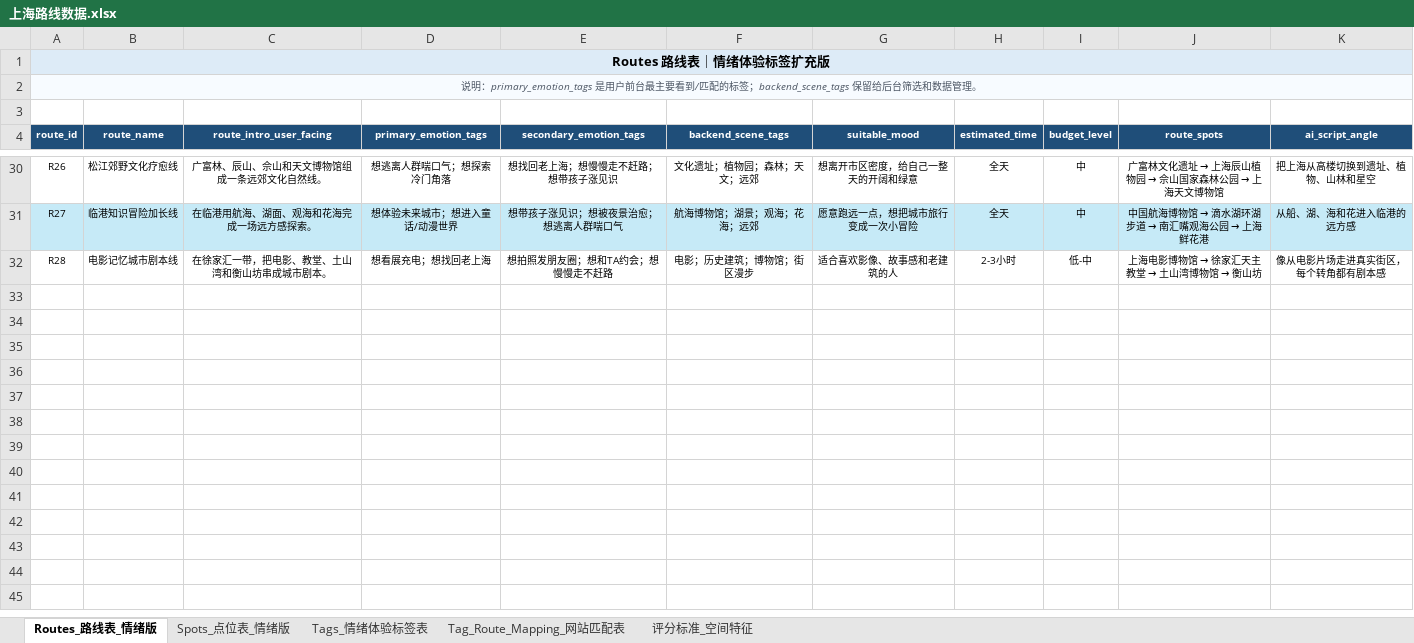
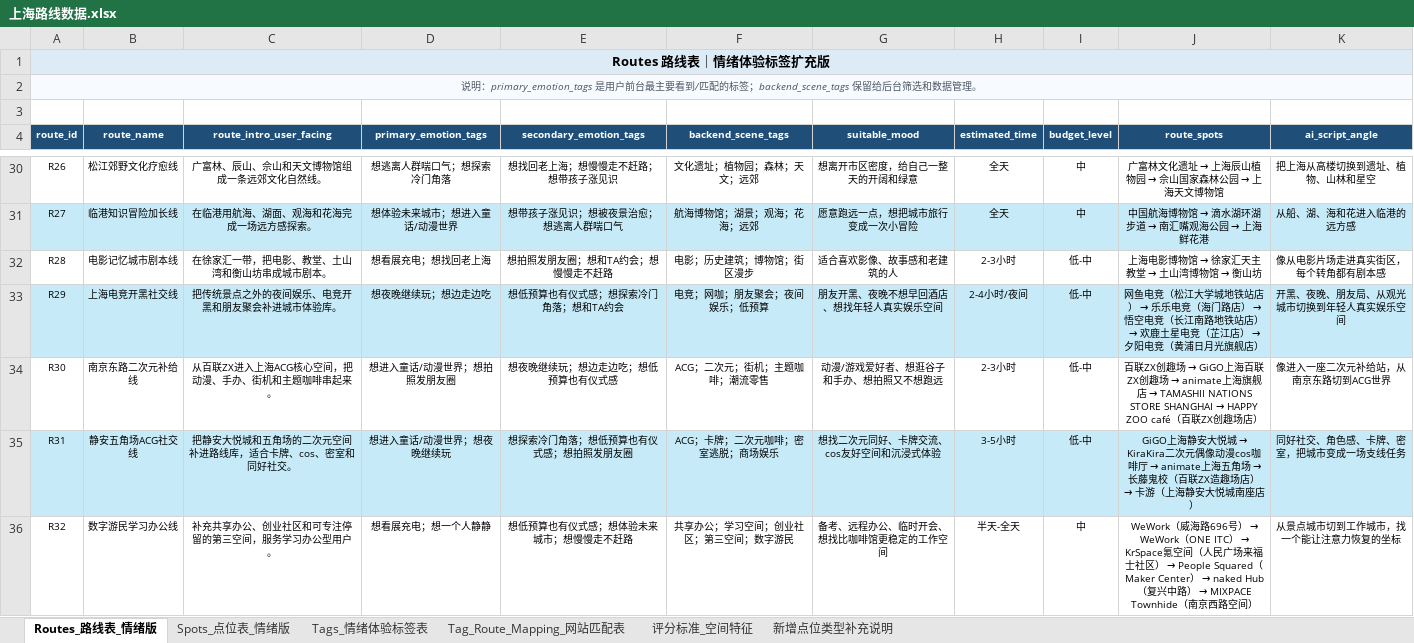
Before and after one commit to hecaojuanjuan/Moodscape-Shanghai, an Excel workbook: 上海路线数据.xlsx, sheet Routes_路线表_情绪版, drawn as a sheet; only a part is shown, gaps mark what is left out; values as stored, in another font and other column widths than the file's, no borders; table styles not drawn; the diff covers the shown part only; the diff names each change by its address in the sheet, - before the commit and + after, or states it on an @@ line.

```diff
--- a/上海路线数据.xlsx (sheet Routes_路线表_情绪版)
+++ b/上海路线数据.xlsx (sheet Routes_路线表_情绪版)
+sheet tab: 新增点位类型补充说明
+row 33: R29 | 上海电竞开黑社交线 | 把传统景点之外的夜间娱乐、电竞开黑和朋友聚会补进城市体验库。 | 想夜晚继续玩；想边走边吃 | 想低预算也有仪式感；想探索冷门角落；想和TA约会 | 电竞；网咖；朋友聚会；夜间娱乐；低预算 | 朋友开黑、夜晚不想早回酒店、想找年轻人真实娱乐空间 | 2-4小时/夜间 | 低-中 | 网鱼电竞（松江大学城地铁站店） → 乐乐电竞（海门路店） → 悟空电竞（长江南路地铁站店） → 欢鹿土星电竞（芷江店） → 夕阳电竞（黄浦日月光旗舰店） | 开黑、夜晚、朋友局、从观光城市切换到年轻人真实娱乐空间
+row 34: R30 | 南京东路二次元补给线 | 从百联ZX进入上海ACG核心空间，把动漫、手办、街机和主题咖啡串起来。 | 想进入童话/动漫世界；想拍照发朋友圈 | 想夜晚继续玩；想边走边吃；想低预算也有仪式感 | ACG；二次元；街机；主题咖啡；潮流零售 | 动漫/游戏爱好者、想逛谷子和手办、想拍照又不想跑远 | 2-3小时 | 低-中 | 百联ZX创趣场 → GiGO上海百联ZX创趣场 → animate上海旗舰店 → TAMASHII NATIONS STORE SHANGHAI → HAPPY ZOO café（百联ZX创趣场店） | 像进入一座二次元补给站，从南京东路切到ACG世界
+row 35: R31 | 静安五角场ACG社交线 | 把静安大悦城和五角场的二次元空间补进路线库，适合卡牌、cos、密室和同好社交。 | 想进入童话/动漫世界；想夜晚继续玩 | 想探索冷门角落；想低预算也有仪式感；想拍照发朋友圈 | ACG；卡牌；二次元咖啡；密室逃脱；商场娱乐 | 想找二次元同好、卡牌交流、cos友好空间和沉浸式体验 | 3-5小时 | 低-中 | GiGO上海静安大悦城 → KiraKira二次元偶像动漫cos咖啡厅 → animate上海五角场 → 长藤鬼校（百联ZX造趣场店） → 卡游（上海静安大悦城南座店） | 同好社交、角色感、卡牌、密室，把城市变成一场支线任务
+row 36: R32 | 数字游民学习办公线 | 补充共享办公、创业社区和可专注停留的第三空间，服务学习办公型用户。 | 想看展充电；想一个人静静 | 想低预算也有仪式感；想体验未来城市；想慢慢走不赶路 | 共享办公；学习空间；创业社区；第三空间；数字游民 | 备考、远程办公、临时开会、想找比咖啡馆更稳定的工作空间 | 半天-全天 | 中 | WeWork（威海路696号） → WeWork（ONE ITC） → KrSpace氪空间（人民广场来福士社区） → People Squared（Maker Center） → naked Hub（复兴中路） → MIXPACE Townhide（南京西路空间） | 从景点城市切到工作城市，找一个能让注意力恢复的坐标
```
Also changed, not shown: 3 added rows elsewhere in this sheet, sheet Spots_点位表_情绪版, sheet Tag_Route_Mapping_网站匹配表, 13 other files.
